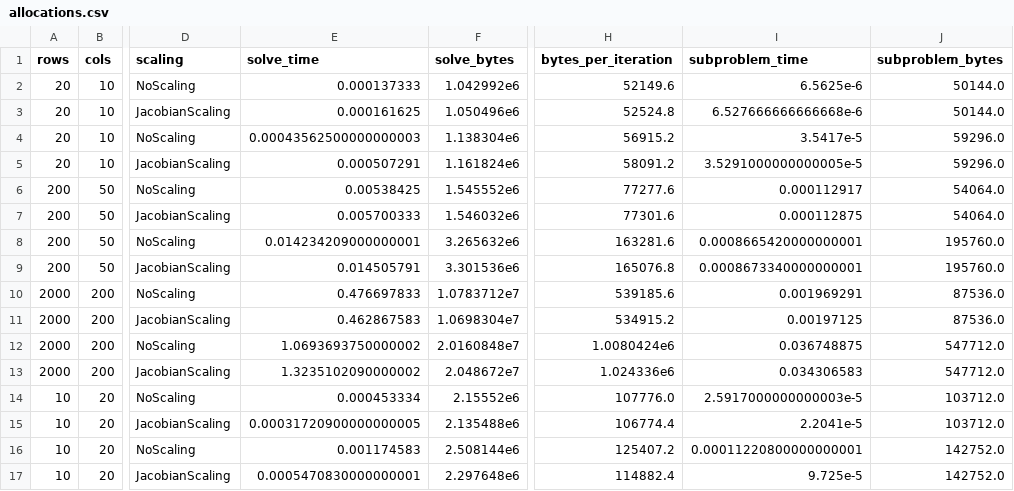
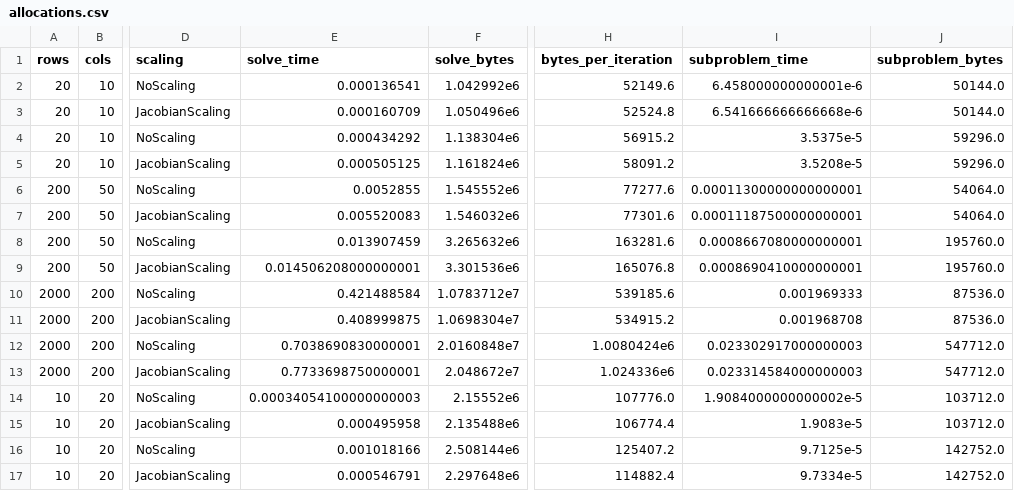
Before and after one commit to ChrisRackauckas-Claude/TrustRegionLeastSquares.jl, a CSV file: benchmark/results/allocations.csv, drawn as a sheet; only a part is shown, gaps mark what is left out; the diff covers the shown part only; the diff names each change by its address in the sheet, - before the commit and + after, or states it on an @@ line.

```diff
--- a/benchmark/results/allocations.csv
+++ b/benchmark/results/allocations.csv
-E2 (solve_time): 0.000137333
+E2 (solve_time): 0.000136541
-I2 (subproblem_time): 6.5625e-6
+I2 (subproblem_time): 6.458000000000001e-6
-E3 (solve_time): 0.000161625
+E3 (solve_time): 0.000160709
-I3 (subproblem_time): 6.527666666666668e-6
+I3 (subproblem_time): 6.541666666666668e-6
-E4 (solve_time): 0.00043562500000000003
+E4 (solve_time): 0.000434292
-I4 (subproblem_time): 3.5417e-5
+I4 (subproblem_time): 3.5375e-5
-E5 (solve_time): 0.000507291
+E5 (solve_time): 0.000505125
-I5 (subproblem_time): 3.5291000000000005e-5
+I5 (subproblem_time): 3.5208e-5
-E6 (solve_time): 0.00538425
+E6 (solve_time): 0.0052855
-I6 (subproblem_time): 0.000112917
+I6 (subproblem_time): 0.00011300000000000001
-E7 (solve_time): 0.005700333
+E7 (solve_time): 0.005520083
-I7 (subproblem_time): 0.000112875
+I7 (subproblem_time): 0.00011187500000000001
-E8 (solve_time): 0.014234209000000001
+E8 (solve_time): 0.013907459
-I8 (subproblem_time): 0.0008665420000000001
+I8 (subproblem_time): 0.0008667080000000001
-E9 (solve_time): 0.014505791
+E9 (solve_time): 0.014506208000000001
-I9 (subproblem_time): 0.0008673340000000001
+I9 (subproblem_time): 0.0008690410000000001
-E10 (solve_time): 0.476697833
+E10 (solve_time): 0.421488584
-I10 (subproblem_time): 0.001969291
+I10 (subproblem_time): 0.001969333
-E11 (solve_time): 0.462867583
+E11 (solve_time): 0.408999875
-I11 (subproblem_time): 0.00197125
+I11 (subproblem_time): 0.001968708
-E12 (solve_time): 1.0693693750000002
+E12 (solve_time): 0.7038690830000001
-I12 (subproblem_time): 0.036748875
+I12 (subproblem_time): 0.023302917000000003
-E13 (solve_time): 1.3235102090000002
+E13 (solve_time): 0.7733698750000001
-I13 (subproblem_time): 0.034306583
+I13 (subproblem_time): 0.023314584000000003
-E14 (solve_time): 0.000453334
+E14 (solve_time): 0.00034054100000000003
-I14 (subproblem_time): 2.5917000000000003e-5
+I14 (subproblem_time): 1.9084000000000002e-5
-E15 (solve_time): 0.00031720900000000005
+E15 (solve_time): 0.000495958
-I15 (subproblem_time): 2.2041e-5
+I15 (subproblem_time): 1.9083e-5
-E16 (solve_time): 0.001174583
+E16 (solve_time): 0.001018166
-I16 (subproblem_time): 0.00011220800000000001
+I16 (subproblem_time): 9.7125e-5
-E17 (solve_time): 0.0005470830000000001
+E17 (solve_time): 0.000546791
-I17 (subproblem_time): 9.725e-5
+I17 (subproblem_time): 9.7334e-5
```
Also changed, not shown: 46 edited cells elsewhere in this file, 1 other file.
